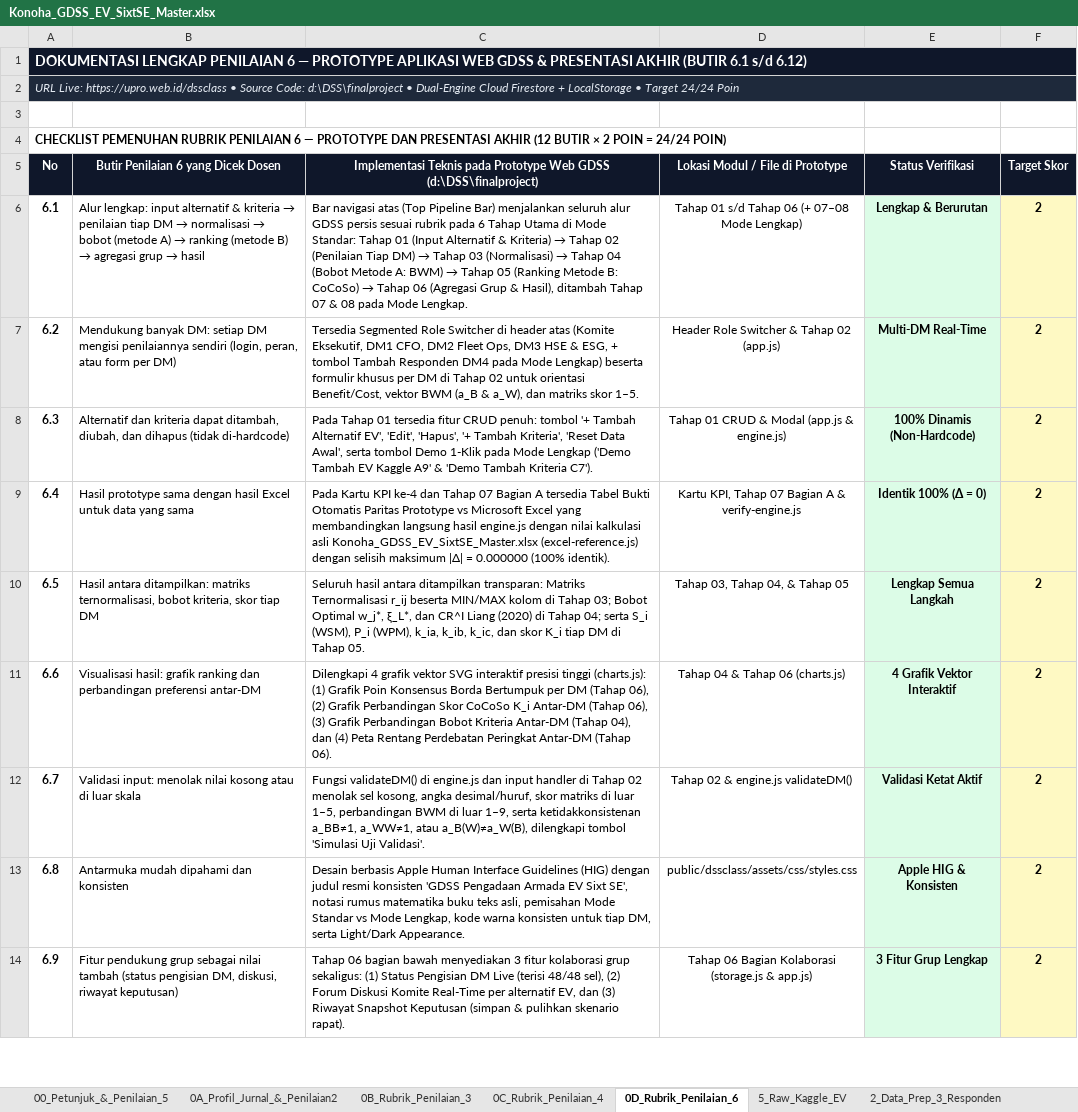
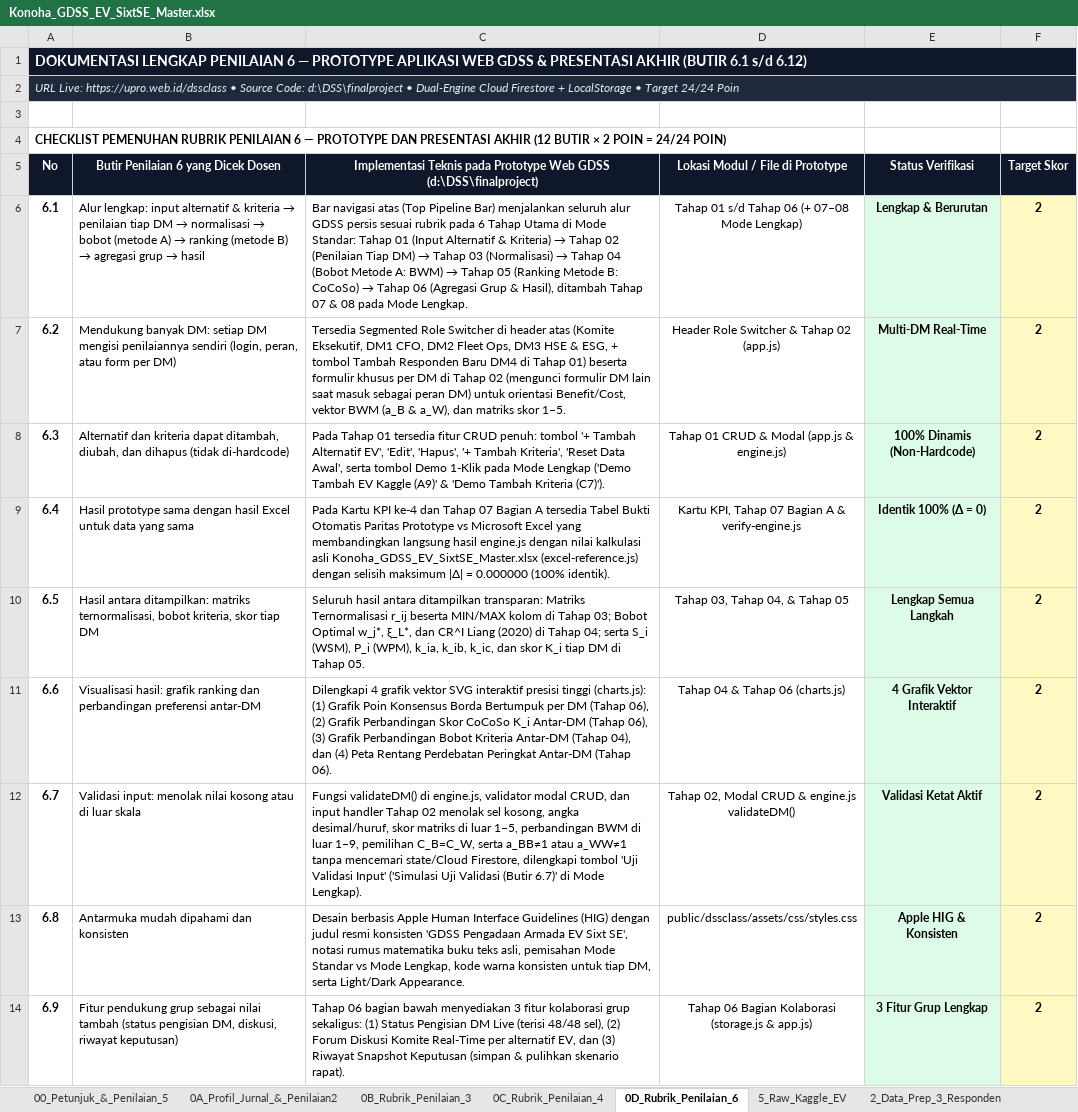
Before and after one commit to IrmandoKoyo/sixt-ev-gdss, an Excel workbook: docs/Konoha_GDSS_EV_SixtSE_Master.xlsx, sheet 0D_Rubrik_Penilaian_6, drawn as a sheet; only a part is shown; values as stored, in another font and other column widths than the file's, no borders; the diff covers the shown part only; the diff names each change by its address in the sheet, - before the commit and + after, or states it on an @@ line.

Commit message:
Audit Penilaian 6: fix Stage 1 clipping, strict input/modal validation, role lock, Stage 6 exec recommendation, and cross-doc C7 consistency

```diff
--- a/docs/Konoha_GDSS_EV_SixtSE_Master.xlsx (sheet 0D_Rubrik_Penilaian_6)
+++ b/docs/Konoha_GDSS_EV_SixtSE_Master.xlsx (sheet 0D_Rubrik_Penilaian_6)
-C7: …Tambah Responden DM4 pada Mode Lengkap) beserta formulir khusus per DM di Tahap 02 untuk orientasi…
+C7: …Tambah Responden Baru DM4 di Tahap 01) beserta formulir khusus per DM di Tahap 02 (mengunci formulir DM lain saat masuk sebagai peran DM) untuk orientasi…
-C8: …EV Kaggle A9' & 'Demo Tambah Kriteria C7').
+C8: …EV Kaggle (A9)' & 'Demo Tambah Kriteria (C7)').
-C12: …validateDM() di engine.js dan input handler di Tahap 02 menolak sel kosong, angka desimal/huruf, skor matriks di luar 1–5, perbandingan BWM di luar 1–9, serta ketidakkonsistenan a_BB≠1, a_WW≠1, atau a_B(W)≠a_W(B), dilengkapi tombol 'Simulasi Uji Validasi'.
+C12: …validateDM() di engine.js, validator modal CRUD, dan input handler Tahap 02 menolak sel kosong, angka desimal/huruf, skor matriks di luar 1–5, perbandingan BWM di luar 1–9, pemilihan C_B=C_W, serta a_BB≠1 atau a_WW≠1 tanpa mencemari state/Cloud Firestore, dilengkapi tombol 'Uji Validasi Input' ('Simulasi Uji Validasi (Butir 6.7)' di Mode Lengkap).
-D12 (Lokasi Modul / File di Prototype): Tahap 02 & engine.js validateDM()
+D12 (Lokasi Modul / File di Prototype): Tahap 02, Modal CRUD & engine.js validateDM()
```
Also changed, not shown: 2 edited cells elsewhere in this sheet, 17 other files.
